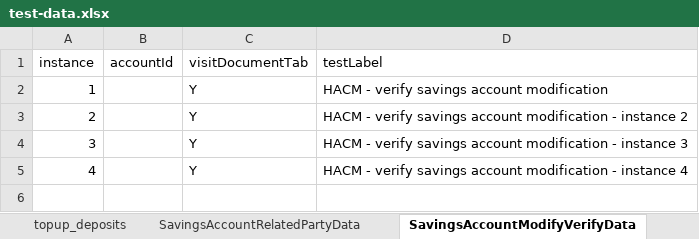
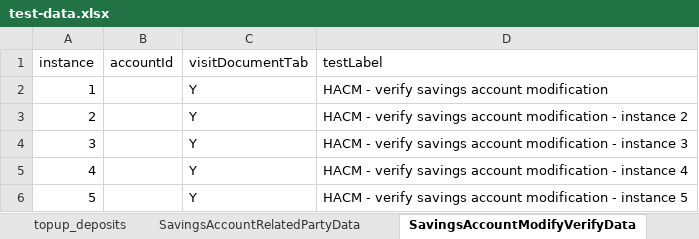
Before and after one commit to upamulapati/Clarien-Automation, an Excel workbook: data/test-data.xlsx, sheet SavingsAccountModifyVerifyData, drawn as a sheet; values as stored, in another font and other column widths than the file's, no borders; the diff names each change by its address in the sheet, - before the commit and + after, or states it on an @@ line.

Commit message:
Fixed issues in savingsaccountmodification and current accountmodification

```diff
--- a/data/test-data.xlsx (sheet SavingsAccountModifyVerifyData)
+++ b/data/test-data.xlsx (sheet SavingsAccountModifyVerifyData)
+row 6: 5 |  | Y | HACM - verify savings account modification - instance 5
```
Also changed, not shown: sheet CurrentAccountModifyData, sheet SavingsAccountModifyData, sheet CurrentAccountModifyVerifyData, sheet FlowConfig, 6 other files.
